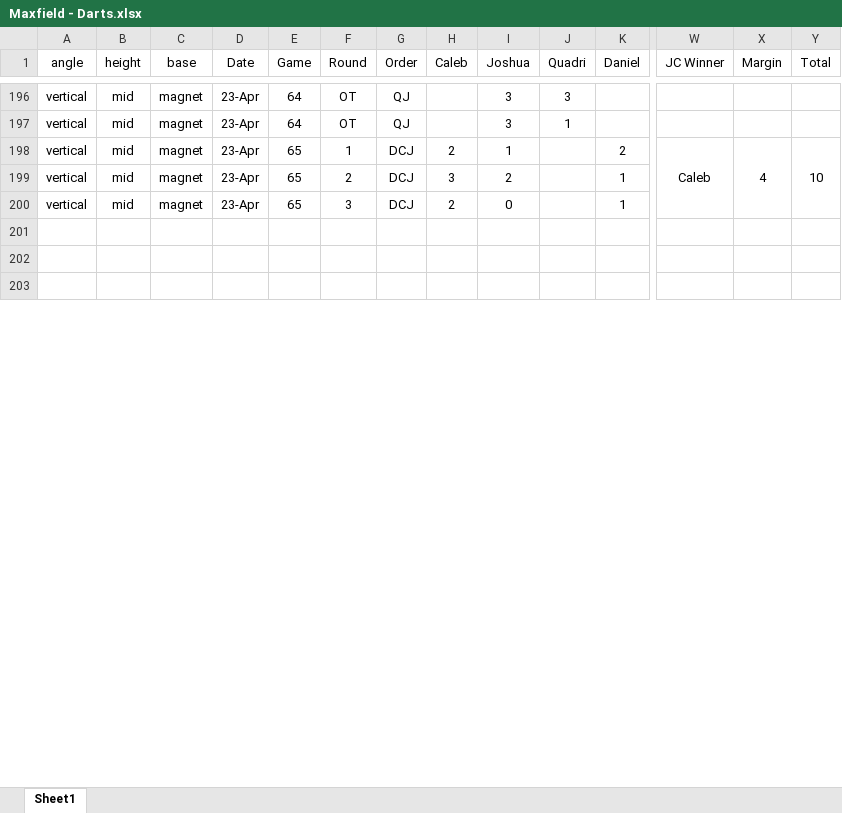
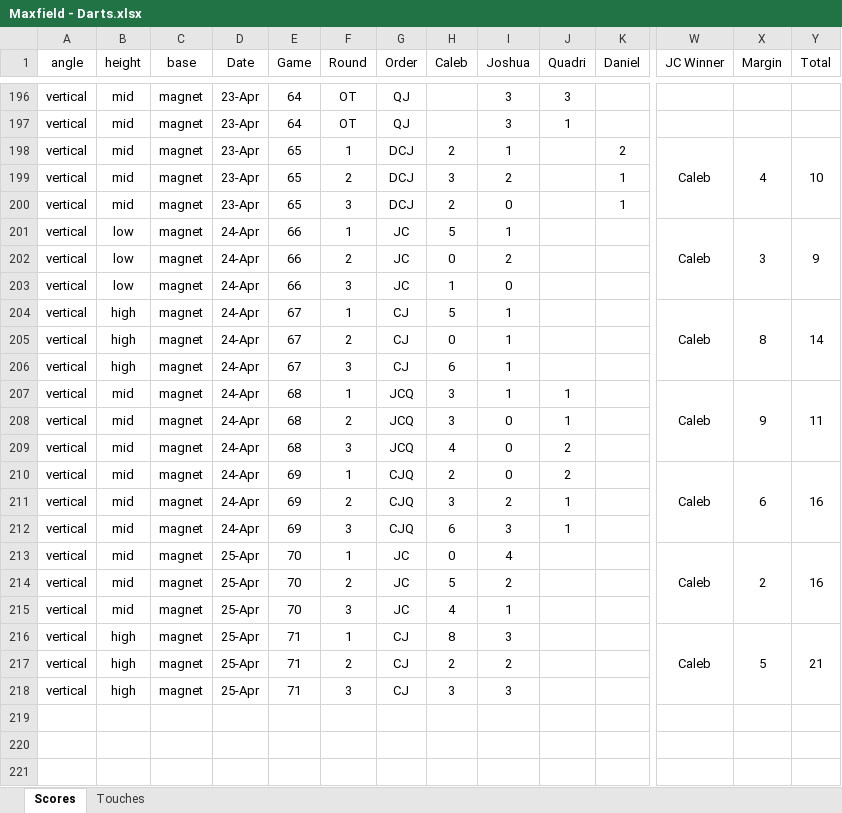
Before and after one commit to CalebSkinner1/DartsAnalysis, an Excel workbook: Maxfield - Darts.xlsx, sheet Scores, drawn as a sheet; only a part is shown, gaps mark what is left out; values as stored, in another font and other column widths than the file's, no borders; conditional formats not drawn; rows hold the shown columns only; the diff covers the shown part only; the diff names each change by its address in the sheet, - before the commit and + after, or states it on an @@ line.

```diff
--- a/Maxfield - Darts.xlsx (sheet Scores)
+++ b/Maxfield - Darts.xlsx (sheet Scores)
-sheet tab: Sheet1
+sheet tab: Scores
+sheet tab: Touches
+row 201: vertical | low | magnet | 24-Apr | 66 | 1 | JC | 5 | 1 |  |  | Caleb | 3 | 9
+row 202: vertical | low | magnet | 24-Apr | 66 | 2 | JC | 0 | 2
+row 203: vertical | low | magnet | 24-Apr | 66 | 3 | JC | 1 | 0
+row 204: vertical | high | magnet | 24-Apr | 67 | 1 | CJ | 5 | 1 |  |  | Caleb | 8 | 14
+row 205: vertical | high | magnet | 24-Apr | 67 | 2 | CJ | 0 | 1
+row 206: vertical | high | magnet | 24-Apr | 67 | 3 | CJ | 6 | 1
+row 207: vertical | mid | magnet | 24-Apr | 68 | 1 | JCQ | 3 | 1 | 1 |  | Caleb | 9 | 11
+row 208: vertical | mid | magnet | 24-Apr | 68 | 2 | JCQ | 3 | 0 | 1
+row 209: vertical | mid | magnet | 24-Apr | 68 | 3 | JCQ | 4 | 0 | 2
+row 210: vertical | mid | magnet | 24-Apr | 69 | 1 | CJQ | 2 | 0 | 2 |  | Caleb | 6 | 16
+row 211: vertical | mid | magnet | 24-Apr | 69 | 2 | CJQ | 3 | 2 | 1
+row 212: vertical | mid | magnet | 24-Apr | 69 | 3 | CJQ | 6 | 3 | 1
+row 213: vertical | mid | magnet | 25-Apr | 70 | 1 | JC | 0 | 4 |  |  | Caleb | 2 | 16
+row 214: vertical | mid | magnet | 25-Apr | 70 | 2 | JC | 5 | 2
+row 215: vertical | mid | magnet | 25-Apr | 70 | 3 | JC | 4 | 1
+row 216: vertical | high | magnet | 25-Apr | 71 | 1 | CJ | 8 | 3 |  |  | Caleb | 5 | 21
+row 217: vertical | high | magnet | 25-Apr | 71 | 2 | CJ | 2 | 2
+row 218: vertical | high | magnet | 25-Apr | 71 | 3 | CJ | 3 | 3
```
Also changed, not shown: 15 edited cells elsewhere in this sheet, formulas that keep their value, 3 other files.
